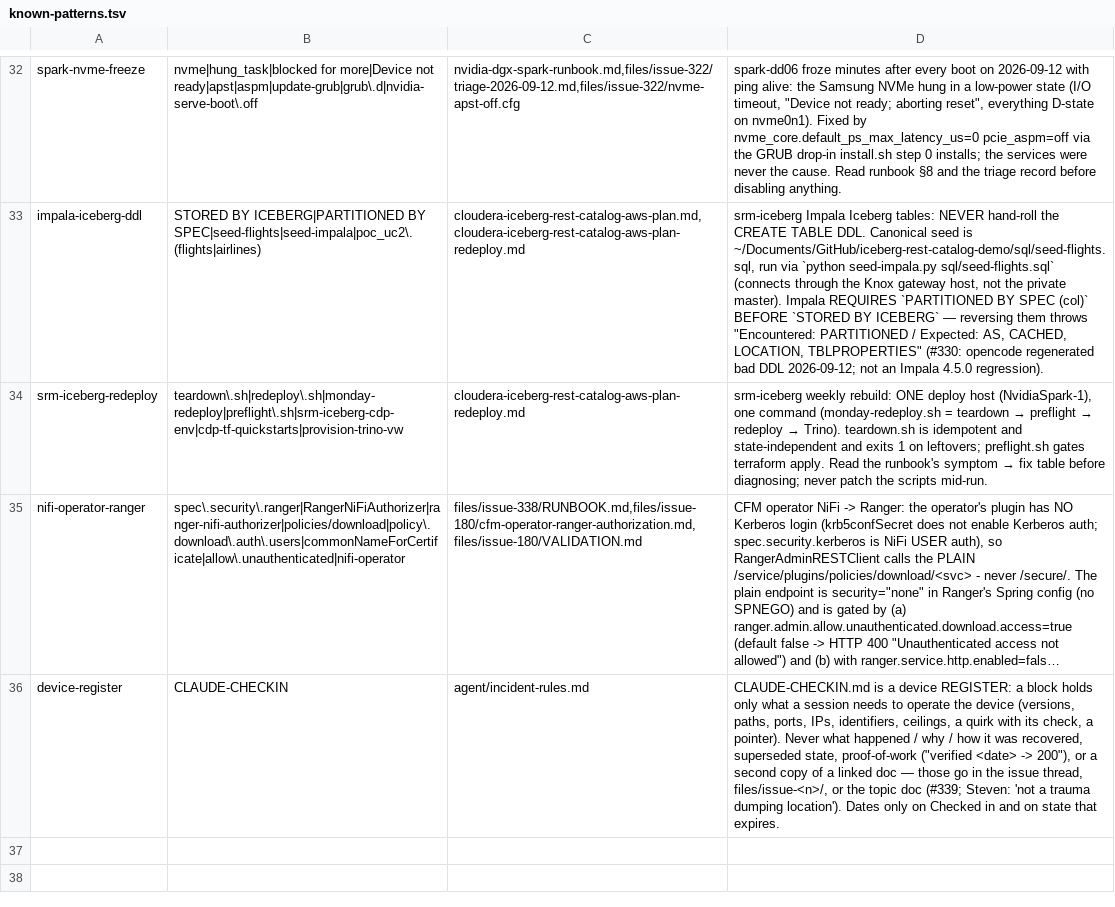
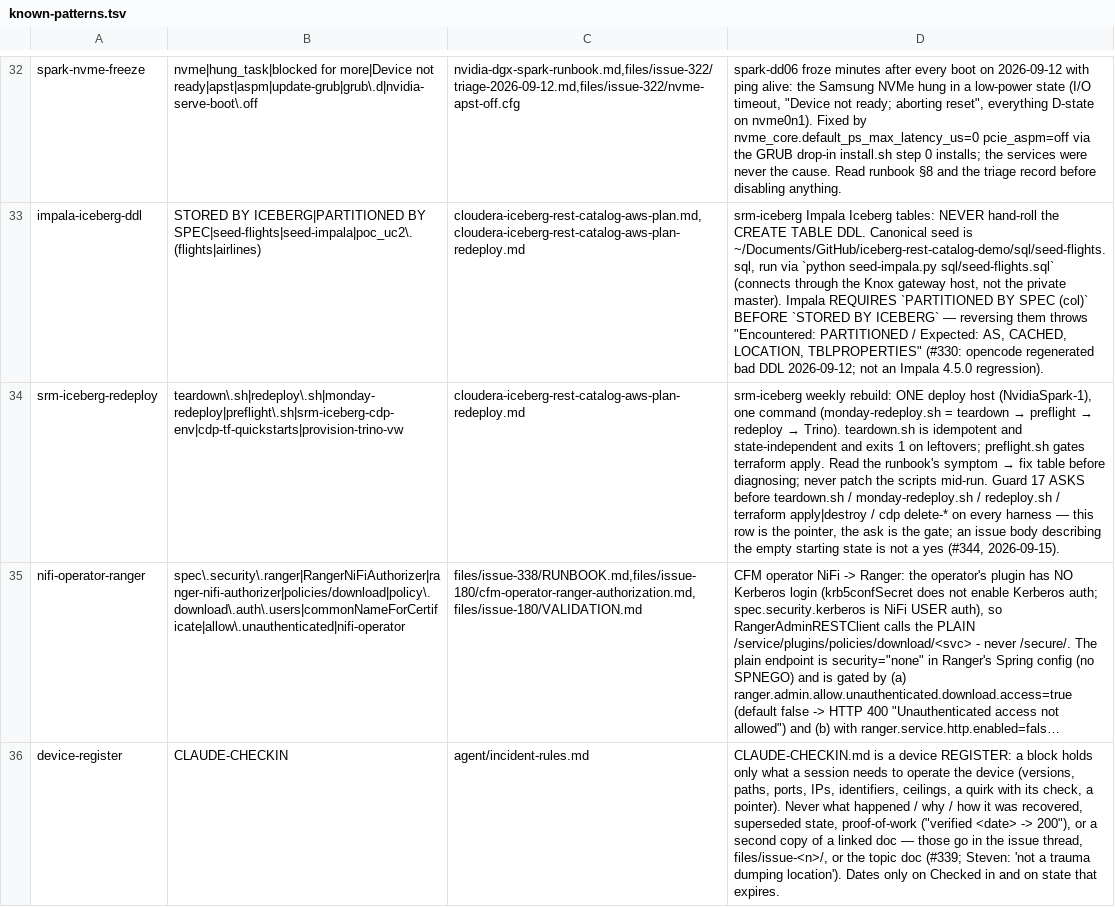
Before and after one commit to cldr-steven-matison/DesktopShare, a TSV file: agent/known-patterns.tsv, drawn as a sheet; only a part is shown, gaps mark what is left out; long unchanged cells end in …; the diff names each change by its address in the sheet, - before the commit and + after, or states it on an @@ line.

Commit message:
canon: guard 17 replaces the guard-15 citation; Three harnesses, one guard (#344)
incident-rules.md: rule-canon row for unauthorized infra mutation now names guard 17 plus the opencode/Grok permission mirrors, a new row for the three-harness adapter, the Unauthorized infra mutation section states rule 17's scope and the opencode session evidence (permission allow under *, the rule quoted then rationalized, the confirmation prompt piped), and a new section Three harnesses, one guard holds the adapter design, the backstops, the process rules and the residual gaps. subagent-rules.md: one live-systems bullet. CLAUDE.md: one universal-rules bullet. AGENTS.md: the non-negotiable line and the never-route-around-the-guard line. known-patterns.tsv row srm-iceberg-redeploy: the ask is the gate, the row is the pointer.

```diff
--- a/agent/known-patterns.tsv
+++ b/agent/known-patterns.tsv
-D34: …scripts mid-run.
+D34: …scripts mid-run. Guard 17 ASKS before teardown.sh / monday-redeploy.sh / redeploy.sh / terraform apply|destroy / cdp delete-* on every harness — this row is the pointer, the ask is the gate; an issue body describing the empty starting state is not a yes (#344, 2026-09-15).
```
Also changed, not shown: 4 other files.
